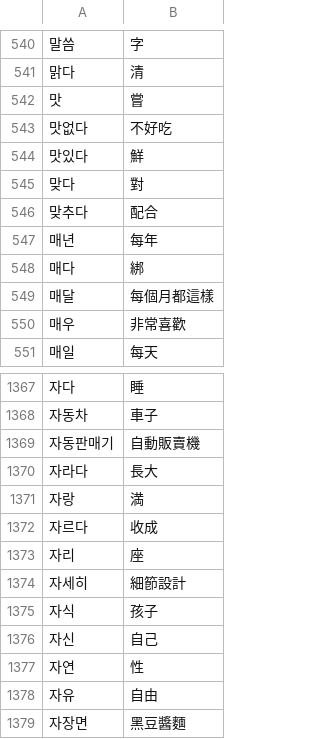
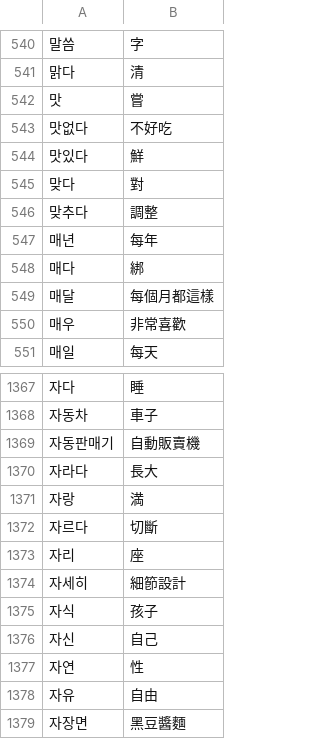
Before and after one commit to Trevor-Wai/topik, a CSV file: vocab.csv, drawn as a sheet; only a part is shown, gaps mark what is left out.

Commit message:
Updated vocab list

```diff
--- a/vocab.csv
+++ b/vocab.csv
@@ -545,3 +545,3 @@
 맞다,對
-맞추다,配合
+맞추다,調整
 매년,每年
@@ -1371,3 +1371,3 @@
 자랑,満
-자르다,收成
+자르다,切斷
 자리,座
```
Also changed, not shown: 2 other files.
